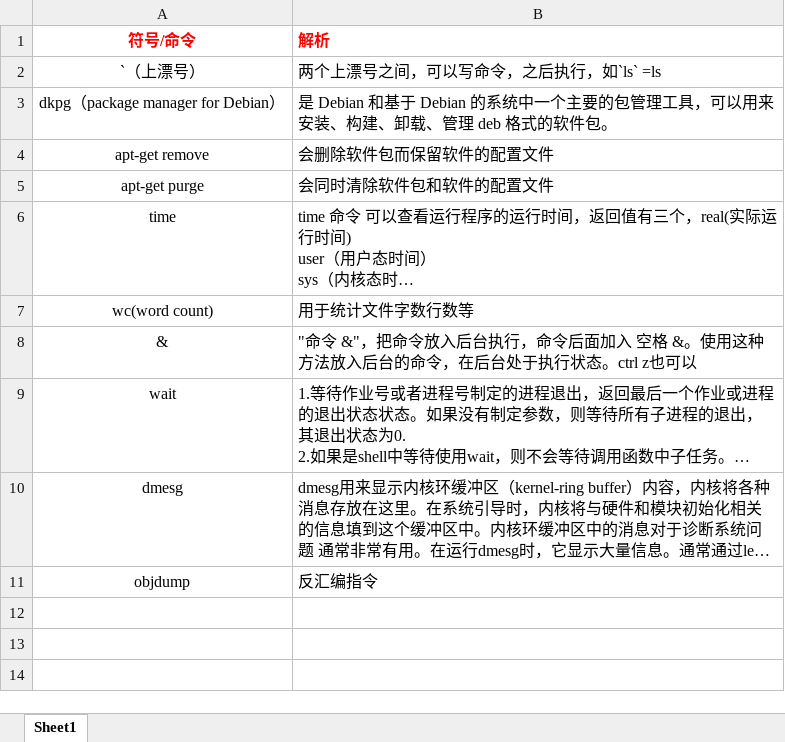
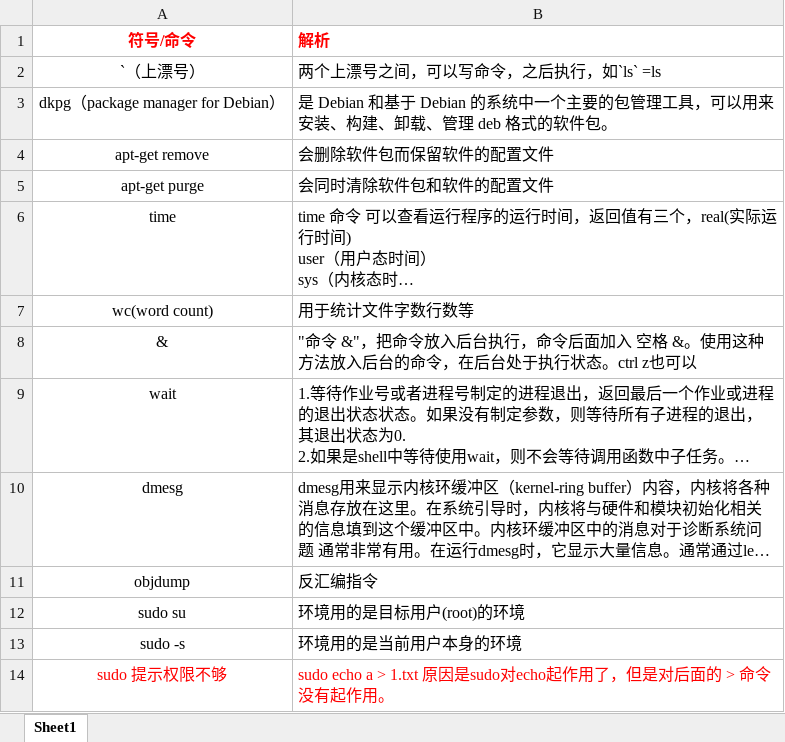
Before and after one commit to codedaotu/note_about_linux, an Excel workbook: linux_older.xlsx, sheet Sheet1, drawn as a sheet; long unchanged cells end in …; values as stored, in another font and other column widths than the file's, no borders; the diff names each change by its address in the sheet, - before the commit and + after, or states it on an @@ line.

```diff
--- a/linux_older.xlsx (sheet Sheet1)
+++ b/linux_older.xlsx (sheet Sheet1)
+row 12: sudo su | 环境用的是目标用户(root)的环境
+row 13: sudo -s | 环境用的是当前用户本身的环境
+row 14: sudo 提示权限不够 | sudo echo a > 1.txt 原因是sudo对echo起作用了，但是对后面的 > 命令没有起作用。
```
Also changed, not shown: 1 other file.
